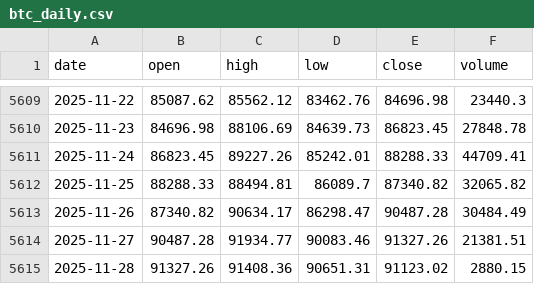
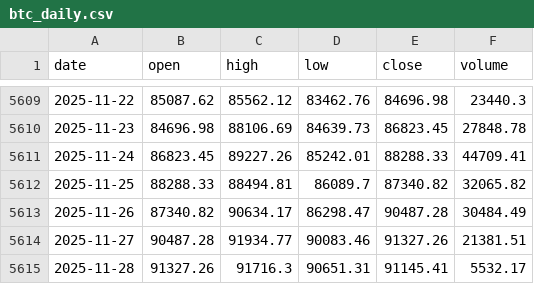
Before and after one commit to trendyiptv-a11y/Coeziv, a CSV file: data/btc_daily.csv, drawn as a sheet; only a part is shown, gaps mark what is left out.

```diff
--- a/data/btc_daily.csv
+++ b/data/btc_daily.csv
@@ -5614,2 +5614,2 @@ date,open,high,low,close,volume
 2025-11-27,90487.28,91934.77,90083.46,91327.26,21381.51
-2025-11-28,91327.26,91408.36,90651.31,91123.02,2880.15
+2025-11-28,91327.26,91716.3,90651.31,91145.41,5532.17
```
